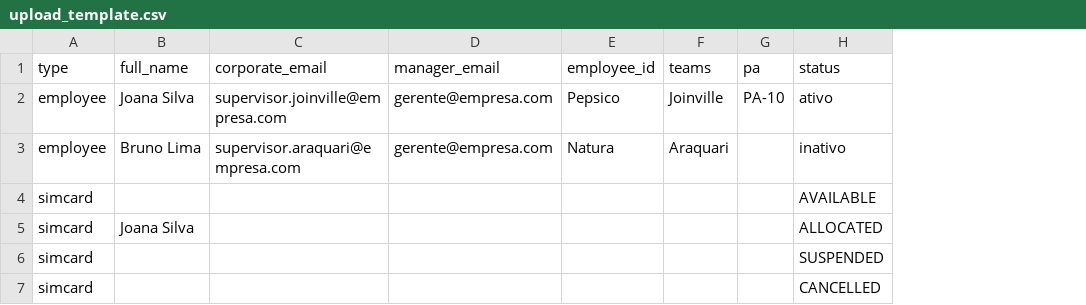
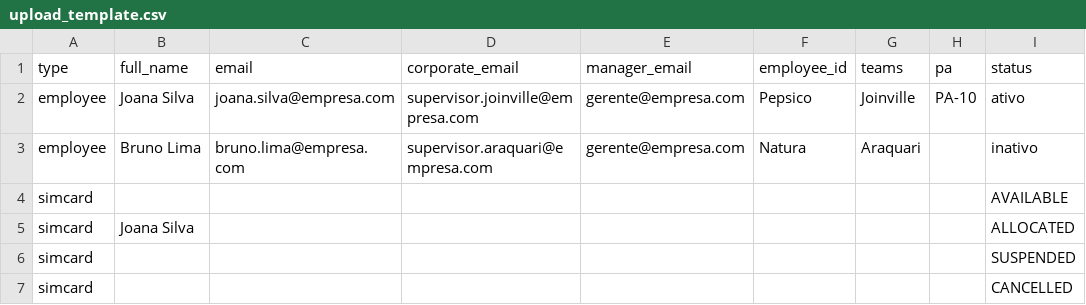
Before and after one commit to andresouza701/lineops, a CSV file: static/upload_template.csv, drawn as a sheet; only a part is shown; the diff names each change by its address in the sheet, - before the commit and + after, or states it on an @@ line.

Commit message:
feat: add negotiator email field
Add optional unique email support for negotiators across model, admin, forms, templates, CSV templates, and migration.

```diff
--- a/static/upload_template.csv
+++ b/static/upload_template.csv
+column C (email), rows 2-3: joana.silva@empresa.com | bruno.lima@empresa.com
```
Also changed, not shown: static/update_template.csv, 9 other files.
